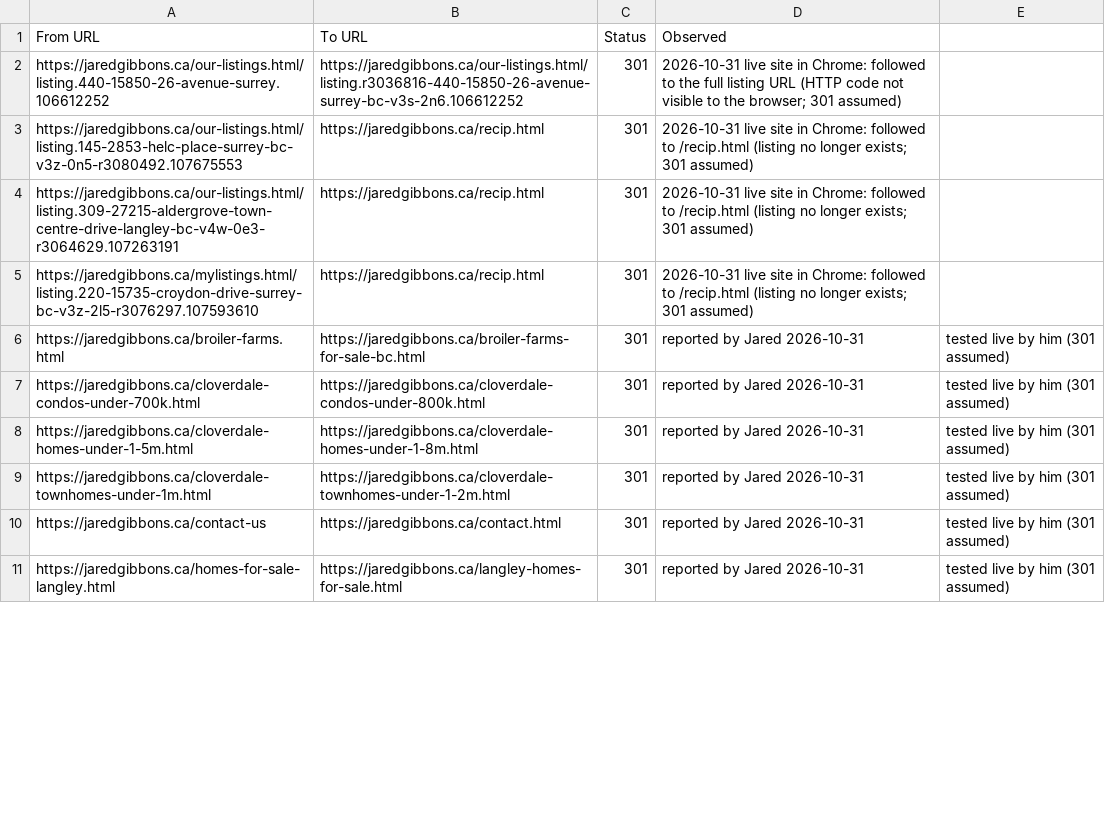
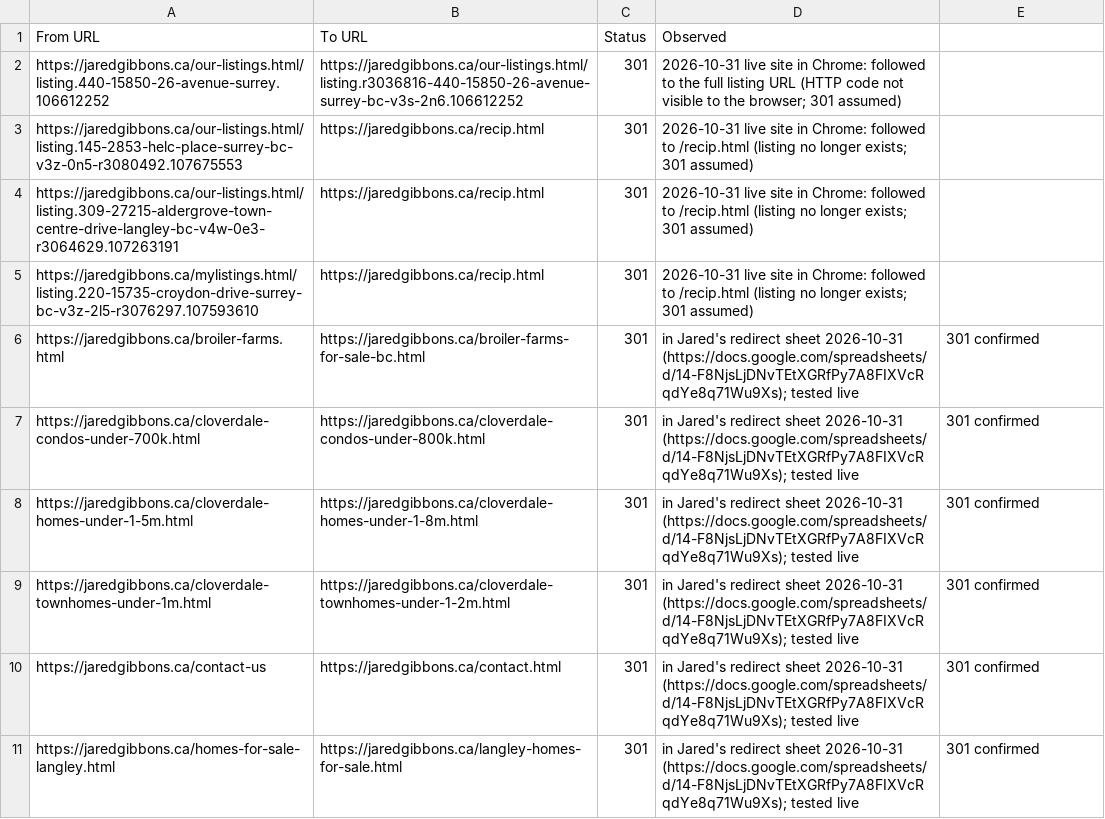
Before and after one commit to jaredgibbons-ai/jaredgibbons-ca, a CSV file: docs/archive-extracts/live-observed-redirects.csv, drawn as a sheet; only a part is shown; the diff covers the shown part only.

```diff
--- a/docs/archive-extracts/live-observed-redirects.csv
+++ b/docs/archive-extracts/live-observed-redirects.csv
@@ -5,7 +5,7 @@ https://jaredgibbons.ca/our-listings.html/listing.309-27215-aldergrove-town-cent
 https://jaredgibbons.ca/mylistings.html/listing.220-15735-croydon-drive-surrey-bc-v3z-2l5-r3076297.107593610,https://jaredgibbons.ca/recip.html,301,2026-10-31 live site in Chrome: followed to /recip.html (listing no longer exists; 301 assumed)
-https://jaredgibbons.ca/broiler-farms.html,https://jaredgibbons.ca/broiler-farms-for-sale-bc.html,301,reported by Jared 2026-10-31, tested live by him (301 assumed)
-https://jaredgibbons.ca/cloverdale-condos-under-700k.html,https://jaredgibbons.ca/cloverdale-condos-under-800k.html,301,reported by Jared 2026-10-31, tested live by him (301 assumed)
-https://jaredgibbons.ca/cloverdale-homes-under-1-5m.html,https://jaredgibbons.ca/cloverdale-homes-under-1-8m.html,301,reported by Jared 2026-10-31, tested live by him (301 assumed)
-https://jaredgibbons.ca/cloverdale-townhomes-under-1m.html,https://jaredgibbons.ca/cloverdale-townhomes-under-1-2m.html,301,reported by Jared 2026-10-31, tested live by him (301 assumed)
-https://jaredgibbons.ca/contact-us,https://jaredgibbons.ca/contact.html,301,reported by Jared 2026-10-31, tested live by him (301 assumed)
-https://jaredgibbons.ca/homes-for-sale-langley.html,https://jaredgibbons.ca/langley-homes-for-sale.html,301,reported by Jared 2026-10-31, tested live by him (301 assumed)
+https://jaredgibbons.ca/broiler-farms.html,https://jaredgibbons.ca/broiler-farms-for-sale-bc.html,301,in Jared's redirect sheet 2026-10-31 (https://docs.google.com/spreadsheets/d/14-F8NjsLjDNvTEtXGRfPy7A8FIXVcRqdYe8q71Wu9Xs); tested live, 301 confirmed
+https://jaredgibbons.ca/cloverdale-condos-under-700k.html,https://jaredgibbons.ca/cloverdale-condos-under-800k.html,301,in Jared's redirect sheet 2026-10-31 (https://docs.google.com/spreadsheets/d/14-F8NjsLjDNvTEtXGRfPy7A8FIXVcRqdYe8q71Wu9Xs); tested live, 301 confirmed
+https://jaredgibbons.ca/cloverdale-homes-under-1-5m.html,https://jaredgibbons.ca/cloverdale-homes-under-1-8m.html,301,in Jared's redirect sheet 2026-10-31 (https://docs.google.com/spreadsheets/d/14-F8NjsLjDNvTEtXGRfPy7A8FIXVcRqdYe8q71Wu9Xs); tested live, 301 confirmed
+https://jaredgibbons.ca/cloverdale-townhomes-under-1m.html,https://jaredgibbons.ca/cloverdale-townhomes-under-1-2m.html,301,in Jared's redirect sheet 2026-10-31 (https://docs.google.com/spreadsheets/d/14-F8NjsLjDNvTEtXGRfPy7A8FIXVcRqdYe8q71Wu9Xs); tested live, 301 confirmed
+https://jaredgibbons.ca/contact-us,https://jaredgibbons.ca/contact.html,301,in Jared's redirect sheet 2026-10-31 (https://docs.google.com/spreadsheets/d/14-F8NjsLjDNvTEtXGRfPy7A8FIXVcRqdYe8q71Wu9Xs); tested live, 301 confirmed
+https://jaredgibbons.ca/homes-for-sale-langley.html,https://jaredgibbons.ca/langley-homes-for-sale.html,301,in Jared's redirect sheet 2026-10-31 (https://docs.google.com/spreadsheets/d/14-F8NjsLjDNvTEtXGRfPy7A8FIXVcRqdYe8q71Wu9Xs); tested live, 301 confirmed
```
Also changed, not shown: 34 edited cells elsewhere in this file, 2 other files.
